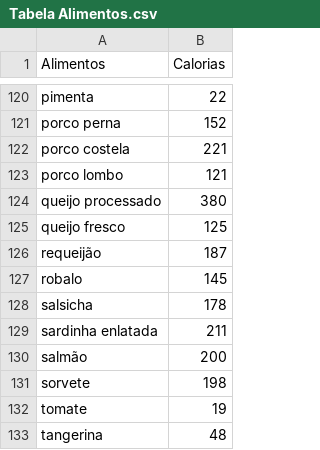
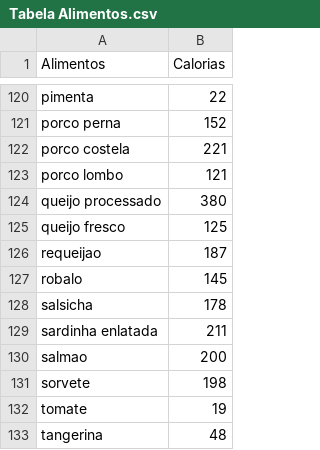
Before and after one commit to saulocurty/bodyfitness, a CSV file: originais/Tabela Alimentos.csv, drawn as a sheet; only a part is shown, gaps mark what is left out; the diff covers the shown part only.

Commit message:
Selecionar alimento em andamento

```diff
--- a/originais/Tabela Alimentos.csv
+++ b/originais/Tabela Alimentos.csv
@@ -125,3 +125,3 @@ queijo processado,380
 queijo fresco,125
-requeijão,187
+requeijao,187
 robalo,145
@@ -129,3 +129,3 @@ salsicha,178
 sardinha enlatada,211
-salmão,200
+salmao,200
 sorvete,198
```
Also changed, not shown: 26 edited cells elsewhere in this file, 5 other files.
